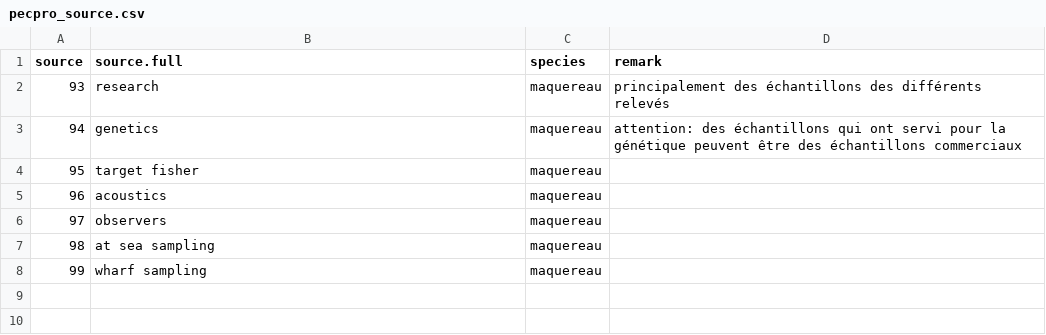
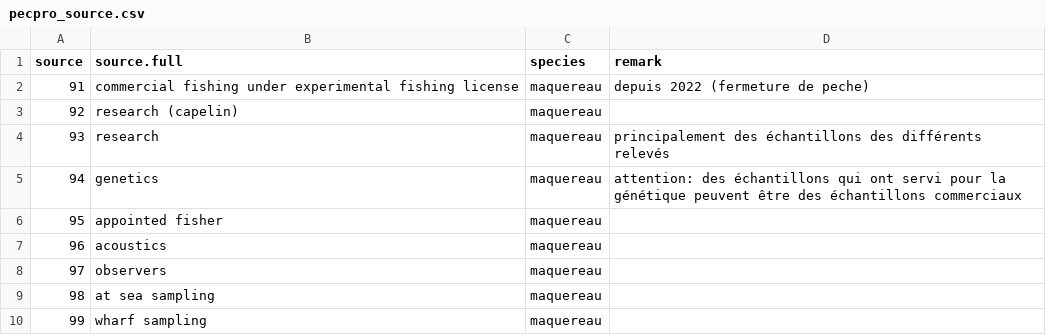
Before and after one commit to iml-assess/DFOdata, a CSV file: data-raw/pecpro_source.csv, drawn as a sheet.

Commit message:
correct data-raw
Should only affect mackerel (adding and changing definitions)

```diff
--- a/data-raw/pecpro_source.csv
+++ b/data-raw/pecpro_source.csv
@@ -1,5 +1,7 @@
 source,source.full,species,remark
+91,commercial fishing under experimental fishing license,maquereau,depuis 2022 (fermeture de peche)
+92,research (capelin),maquereau,
 93,research,maquereau,principalement des échantillons des différents relevés
 94,genetics,maquereau,attention: des échantillons qui ont servi pour la génétique peuvent être des échantillons commerciaux
-95,target fisher,maquereau,
+95,appointed fisher,maquereau,
 96,acoustics,maquereau,
```
Also changed, not shown: 1 other file.
